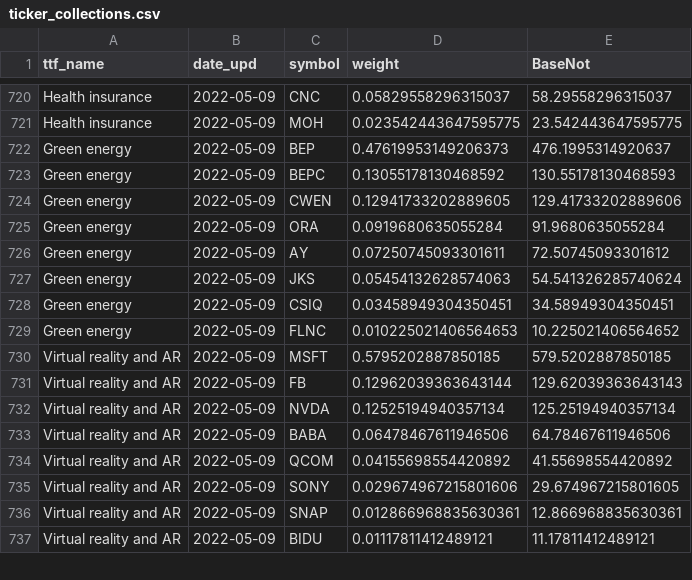
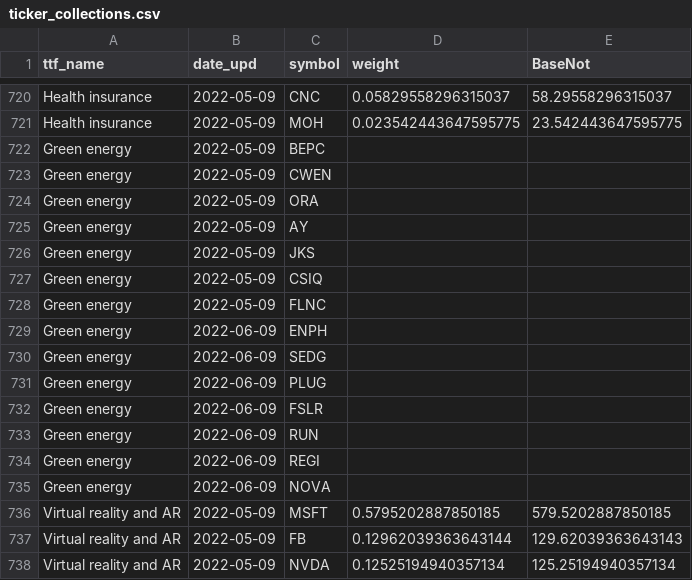
Before and after one commit to gainy-app/gainy, a CSV file: src/meltano/meltano/data/ticker_collections.csv, drawn as a sheet; only a part is shown, gaps mark what is left out; the shorter side is filled out with more unchanged rows.

Commit message:
New Green Energy ttf tickers (#474)

```diff
--- a/src/meltano/meltano/data/ticker_collections.csv
+++ b/src/meltano/meltano/data/ticker_collections.csv
@@ -721,10 +721,16 @@ Health insurance,2022-05-09,CNC,0.05829558296315037,58.29558296315037
 Health insurance,2022-05-09,MOH,0.023542443647595775,23.542443647595775
-Green energy,2022-05-09,BEP,0.47619953149206373,476.1995314920637
-Green energy,2022-05-09,BEPC,0.13055178130468592,130.55178130468593
-Green energy,2022-05-09,CWEN,0.12941733202889605,129.41733202889606
-Green energy,2022-05-09,ORA,0.0919680635055284,91.9680635055284
-Green energy,2022-05-09,AY,0.07250745093301611,72.50745093301612
-Green energy,2022-05-09,JKS,0.05454132628574063,54.541326285740624
-Green energy,2022-05-09,CSIQ,0.03458949304350451,34.58949304350451
-Green energy,2022-05-09,FLNC,0.010225021406564653,10.225021406564652
+Green energy,2022-05-09,BEPC,,
+Green energy,2022-05-09,CWEN,,
+Green energy,2022-05-09,ORA,,
+Green energy,2022-05-09,AY,,
+Green energy,2022-05-09,JKS,,
+Green energy,2022-05-09,CSIQ,,
+Green energy,2022-05-09,FLNC,,
+Green energy,2022-06-09,ENPH,,
+Green energy,2022-06-09,SEDG,,
+Green energy,2022-06-09,PLUG,,
+Green energy,2022-06-09,FSLR,,
+Green energy,2022-06-09,RUN,,
+Green energy,2022-06-09,REGI,,
+Green energy,2022-06-09,NOVA,,
 Virtual reality and AR,2022-05-09,MSFT,0.5795202887850185,579.5202887850185
```
